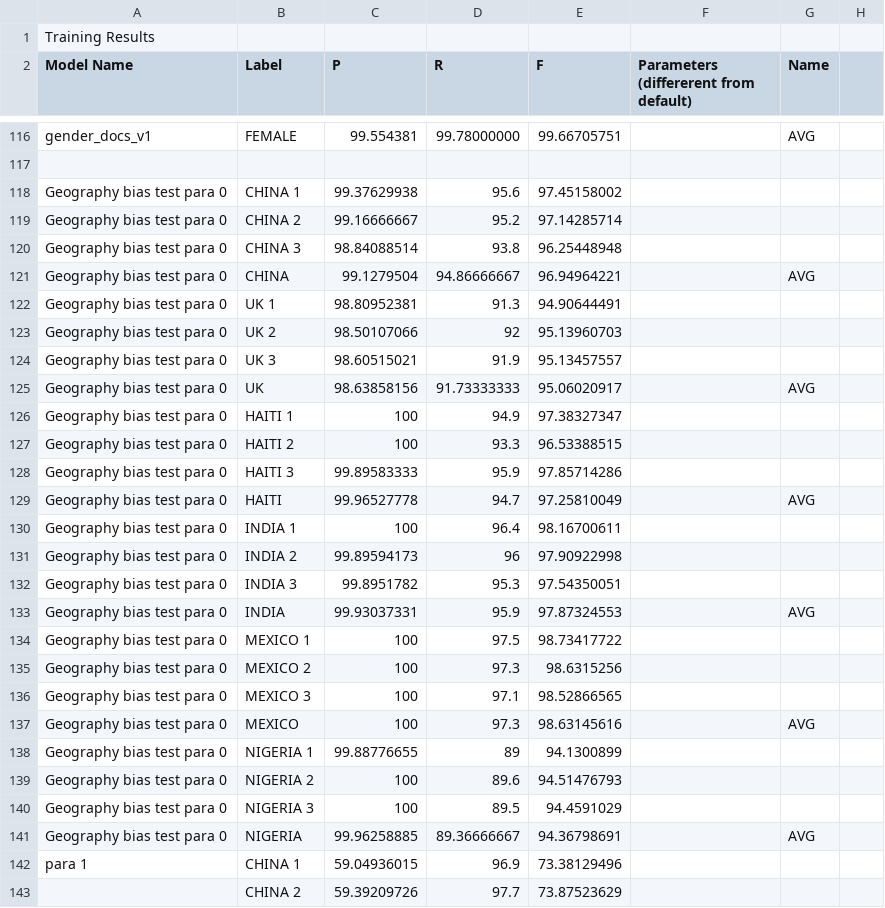
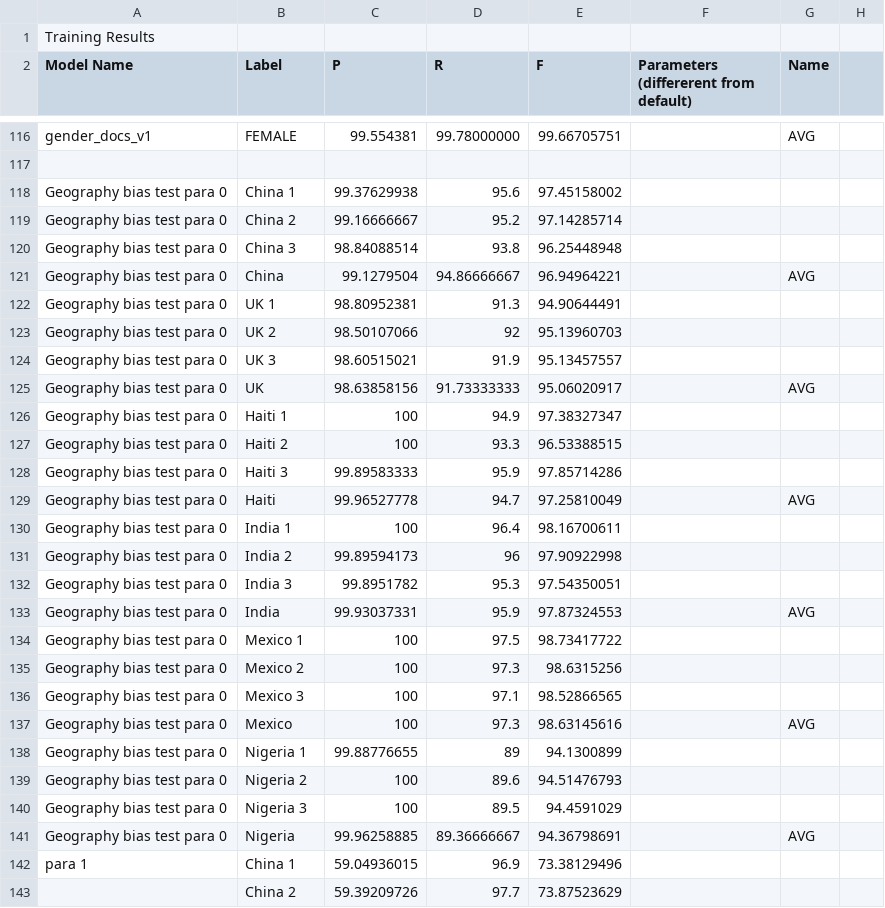
Before and after one commit to bennmcgregor/autoredact-demo, a CSV file: backend/Training Results - Sheet1.csv, drawn as a sheet; only a part is shown, gaps mark what is left out; the diff covers the shown part only; the diff names each change by its address in the sheet, - before the commit and + after, or states it on an @@ line.

```diff
--- a/backend/Training Results - Sheet1.csv
+++ b/backend/Training Results - Sheet1.csv
-B118 (Label): CHINA 1
+B118 (Label): China 1
-B119 (Label): CHINA 2
+B119 (Label): China 2
-B120 (Label): CHINA 3
+B120 (Label): China 3
-B121 (Label): CHINA
+B121 (Label): China
-B126 (Label): HAITI 1
+B126 (Label): Haiti 1
-B127 (Label): HAITI 2
+B127 (Label): Haiti 2
-B128 (Label): HAITI 3
+B128 (Label): Haiti 3
-B129 (Label): HAITI
+B129 (Label): Haiti
-B130 (Label): INDIA 1
+B130 (Label): India 1
-B131 (Label): INDIA 2
+B131 (Label): India 2
-B132 (Label): INDIA 3
+B132 (Label): India 3
-B133 (Label): INDIA
+B133 (Label): India
-B134 (Label): MEXICO 1
+B134 (Label): Mexico 1
-B135 (Label): MEXICO 2
+B135 (Label): Mexico 2
-B136 (Label): MEXICO 3
+B136 (Label): Mexico 3
-B137 (Label): MEXICO
+B137 (Label): Mexico
-B138 (Label): NIGERIA 1
+B138 (Label): Nigeria 1
-B139 (Label): NIGERIA 2
+B139 (Label): Nigeria 2
-B140 (Label): NIGERIA 3
+B140 (Label): Nigeria 3
-B141 (Label): NIGERIA
+B141 (Label): Nigeria
-B142 (Label): CHINA 1
+B142 (Label): China 1
-B143 (Label): CHINA 2
+B143 (Label): China 2
```
Also changed, not shown: 38 edited cells elsewhere in this file, 1 other file.
